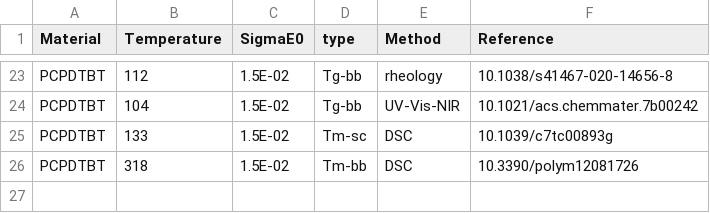
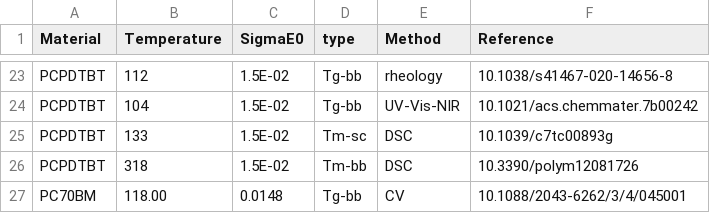
Before and after one commit to oszaar/OZA_PhD, a TSV file: Chapter_7/Literature-Tgs-Tms-Elevels/tgs_melt_frame.tsv, drawn as a sheet; only a part is shown, gaps mark what is left out; the diff names each change by its address in the sheet, - before the commit and + after, or states it on an @@ line.

Commit message:
updata on the literatude compiled tgs from cha7

```diff
--- a/Chapter_7/Literature-Tgs-Tms-Elevels/tgs_melt_frame.tsv
+++ b/Chapter_7/Literature-Tgs-Tms-Elevels/tgs_melt_frame.tsv
+row 27: PC70BM | 118.00 | 0.0148 | Tg-bb | CV | 10.1088/2043-6262/3/4/045001
```
